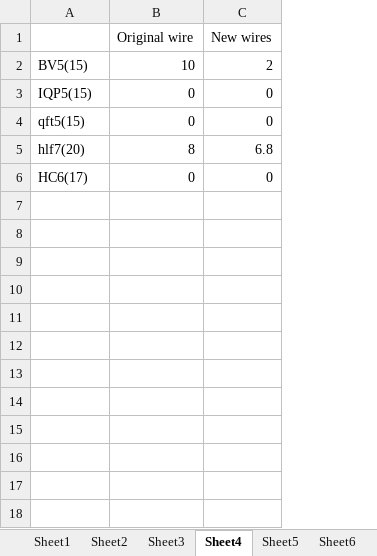
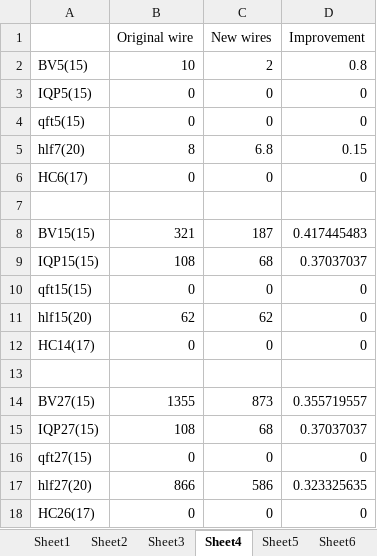
Before and after one commit to PittYHL/DP_MBQC, an Excel workbook: example/new_result.xlsx, sheet Sheet4, drawn as a sheet; values as stored, in another font and other column widths than the file's, no borders; the diff names each change by its address in the sheet, - before the commit and + after, or states it on an @@ line.

```diff
--- a/example/new_result.xlsx (sheet Sheet4)
+++ b/example/new_result.xlsx (sheet Sheet4)
+column D (Improvement), rows 2-6: 0.8 | 0 | 0 | 0.15 | 0
+row 7: (empty)
+row 8: BV15(15) | 321 | 187 | 0.417445483
+row 9: IQP15(15) | 108 | 68 | 0.37037037
+row 10: qft15(15) | 0 | 0 | 0
+row 11: hlf15(20) | 62 | 62 | 0
+row 12: HC14(17) | 0 | 0 | 0
+row 13: (empty)
+row 14: BV27(15) | 1355 | 873 | 0.355719557
+row 15: IQP27(15) | 108 | 68 | 0.37037037
+row 16: qft27(15) | 0 | 0 | 0
+row 17: hlf27(20) | 866 | 586 | 0.323325635
+row 18: HC26(17) | 0 | 0 | 0
```
Also changed, not shown: sheet Sheet3, sheet Sheet2, charts or pictures, example/sensitivity_result.xlsx, 19 other files.
